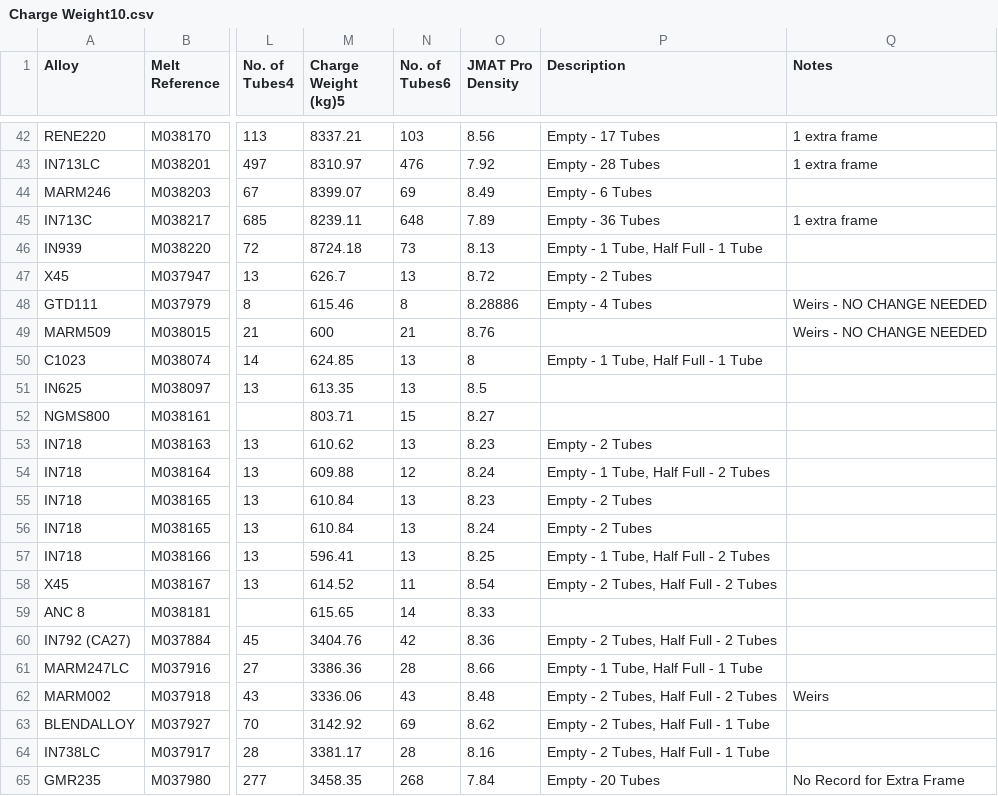
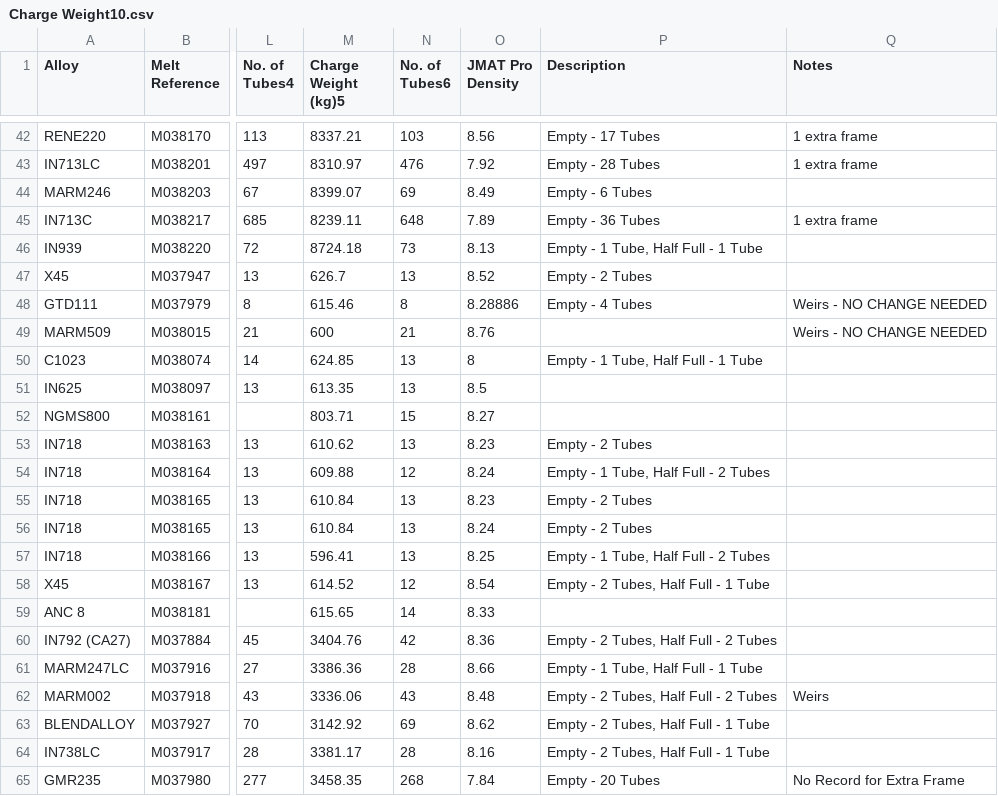
Before and after one commit to Abhayekr/CW, a CSV file: Charge Weight10.csv, drawn as a sheet; only a part is shown, gaps mark what is left out; the diff names each change by its address in the sheet, - before the commit and + after, or states it on an @@ line.

Commit message:
Add files via upload

```diff
--- a/Charge Weight10.csv
+++ b/Charge Weight10.csv
-O47 (JMAT Pro Density): 8.72
+O47 (JMAT Pro Density): 8.52
-N58 (No. of Tubes6): 11
+N58 (No. of Tubes6): 12
-P58 (Description): Empty - 2 Tubes, Half Full - 2 Tubes
+P58 (Description): Empty - 2 Tubes, Half Full - 1 Tube
```
